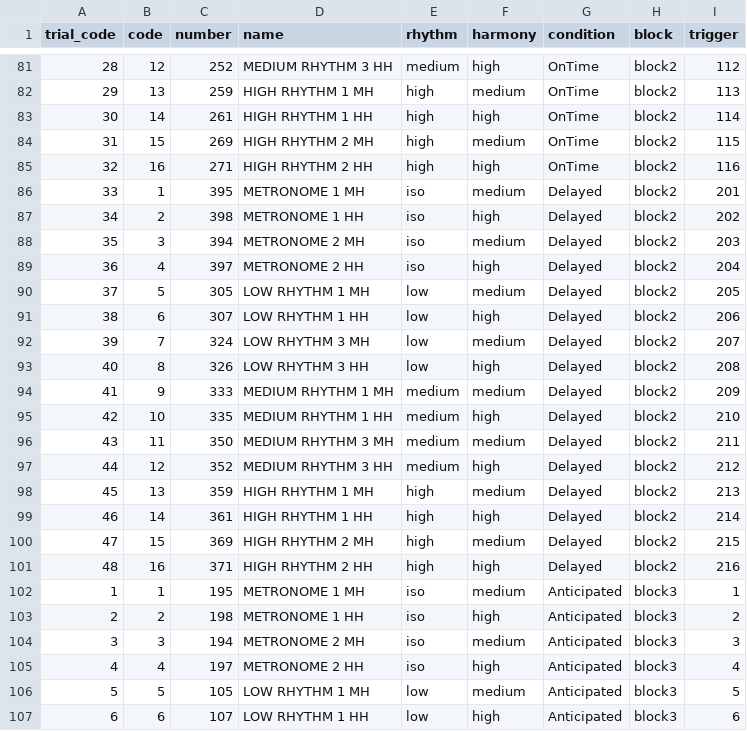
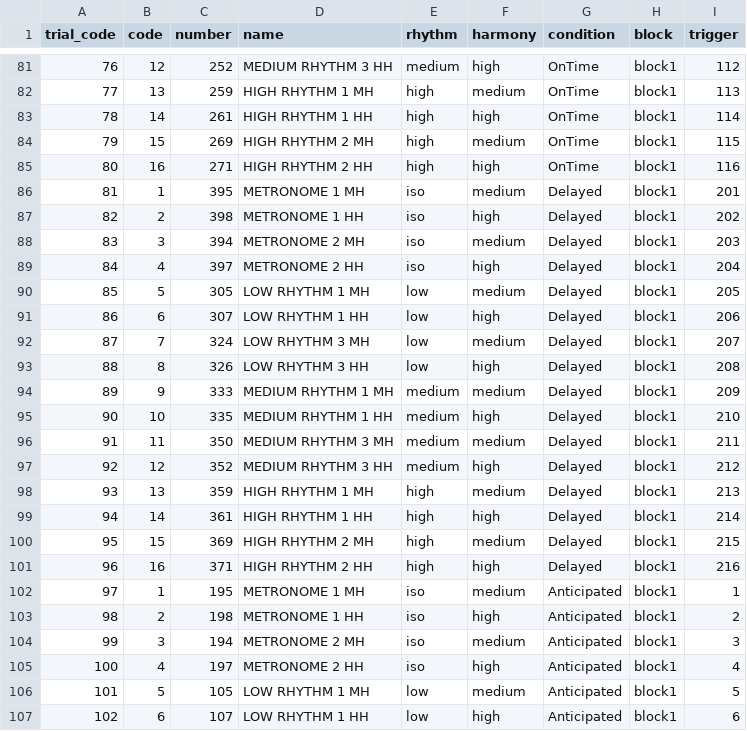
Before and after one commit to drqm/groove_MEGdisc, a CSV file: stimuli/stim_list.csv, drawn as a sheet; only a part is shown, gaps mark what is left out; the diff covers the shown part only.

```diff
--- a/stimuli/stim_list.csv
+++ b/stimuli/stim_list.csv
@@ -81,27 +81,27 @@ trial_code,code,number,name,rhythm,harmony,condition,block,trigger
-28,12,252,MEDIUM RHYTHM 3 HH,medium,high,OnTime,block2,112
-29,13,259,HIGH RHYTHM 1 MH,high,medium,OnTime,block2,113
-30,14,261,HIGH RHYTHM 1 HH,high,high,OnTime,block2,114
-31,15,269,HIGH RHYTHM 2 MH,high,medium,OnTime,block2,115
-32,16,271,HIGH RHYTHM 2 HH,high,high,OnTime,block2,116
-33,1,395,METRONOME 1 MH,iso,medium,Delayed,block2,201
-34,2,398,METRONOME 1 HH,iso,high,Delayed,block2,202
-35,3,394,METRONOME 2 MH,iso,medium,Delayed,block2,203
-36,4,397,METRONOME 2 HH,iso,high,Delayed,block2,204
-37,5,305,LOW RHYTHM 1 MH,low,medium,Delayed,block2,205
-38,6,307,LOW RHYTHM 1 HH,low,high,Delayed,block2,206
-39,7,324,LOW RHYTHM 3 MH,low,medium,Delayed,block2,207
-40,8,326,LOW RHYTHM 3 HH,low,high,Delayed,block2,208
-41,9,333,MEDIUM RHYTHM 1 MH,medium,medium,Delayed,block2,209
-42,10,335,MEDIUM RHYTHM 1 HH,medium,high,Delayed,block2,210
-43,11,350,MEDIUM RHYTHM 3 MH,medium,medium,Delayed,block2,211
-44,12,352,MEDIUM RHYTHM 3 HH,medium,high,Delayed,block2,212
-45,13,359,HIGH RHYTHM 1 MH,high,medium,Delayed,block2,213
-46,14,361,HIGH RHYTHM 1 HH,high,high,Delayed,block2,214
-47,15,369,HIGH RHYTHM 2 MH,high,medium,Delayed,block2,215
-48,16,371,HIGH RHYTHM 2 HH,high,high,Delayed,block2,216
-1,1,195,METRONOME 1 MH,iso,medium,Anticipated,block3,1
-2,2,198,METRONOME 1 HH,iso,high,Anticipated,block3,2
-3,3,194,METRONOME 2 MH,iso,medium,Anticipated,block3,3
-4,4,197,METRONOME 2 HH,iso,high,Anticipated,block3,4
-5,5,105,LOW RHYTHM 1 MH,low,medium,Anticipated,block3,5
-6,6,107,LOW RHYTHM 1 HH,low,high,Anticipated,block3,6
+76,12,252,MEDIUM RHYTHM 3 HH,medium,high,OnTime,block1,112
+77,13,259,HIGH RHYTHM 1 MH,high,medium,OnTime,block1,113
+78,14,261,HIGH RHYTHM 1 HH,high,high,OnTime,block1,114
+79,15,269,HIGH RHYTHM 2 MH,high,medium,OnTime,block1,115
+80,16,271,HIGH RHYTHM 2 HH,high,high,OnTime,block1,116
+81,1,395,METRONOME 1 MH,iso,medium,Delayed,block1,201
+82,2,398,METRONOME 1 HH,iso,high,Delayed,block1,202
+83,3,394,METRONOME 2 MH,iso,medium,Delayed,block1,203
+84,4,397,METRONOME 2 HH,iso,high,Delayed,block1,204
+85,5,305,LOW RHYTHM 1 MH,low,medium,Delayed,block1,205
+86,6,307,LOW RHYTHM 1 HH,low,high,Delayed,block1,206
+87,7,324,LOW RHYTHM 3 MH,low,medium,Delayed,block1,207
+88,8,326,LOW RHYTHM 3 HH,low,high,Delayed,block1,208
+89,9,333,MEDIUM RHYTHM 1 MH,medium,medium,Delayed,block1,209
+90,10,335,MEDIUM RHYTHM 1 HH,medium,high,Delayed,block1,210
+91,11,350,MEDIUM RHYTHM 3 MH,medium,medium,Delayed,block1,211
+92,12,352,MEDIUM RHYTHM 3 HH,medium,high,Delayed,block1,212
+93,13,359,HIGH RHYTHM 1 MH,high,medium,Delayed,block1,213
+94,14,361,HIGH RHYTHM 1 HH,high,high,Delayed,block1,214
+95,15,369,HIGH RHYTHM 2 MH,high,medium,Delayed,block1,215
+96,16,371,HIGH RHYTHM 2 HH,high,high,Delayed,block1,216
+97,1,195,METRONOME 1 MH,iso,medium,Anticipated,block1,1
+98,2,198,METRONOME 1 HH,iso,high,Anticipated,block1,2
+99,3,194,METRONOME 2 MH,iso,medium,Anticipated,block1,3
+100,4,197,METRONOME 2 HH,iso,high,Anticipated,block1,4
+101,5,105,LOW RHYTHM 1 MH,low,medium,Anticipated,block1,5
+102,6,107,LOW RHYTHM 1 HH,low,high,Anticipated,block1,6
```
Also changed, not shown: 138 edited cells elsewhere in this file, 4 other files.
